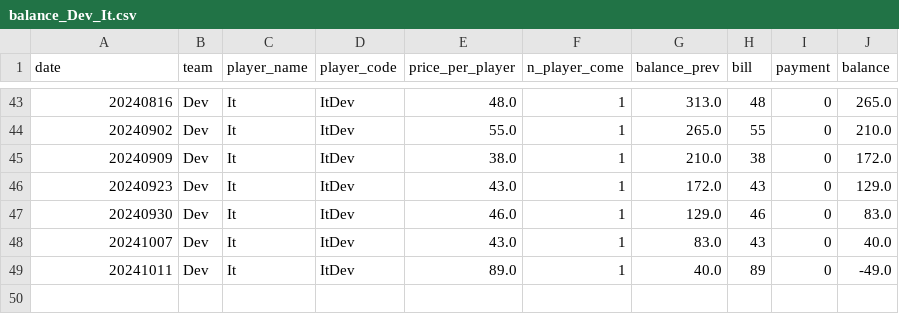
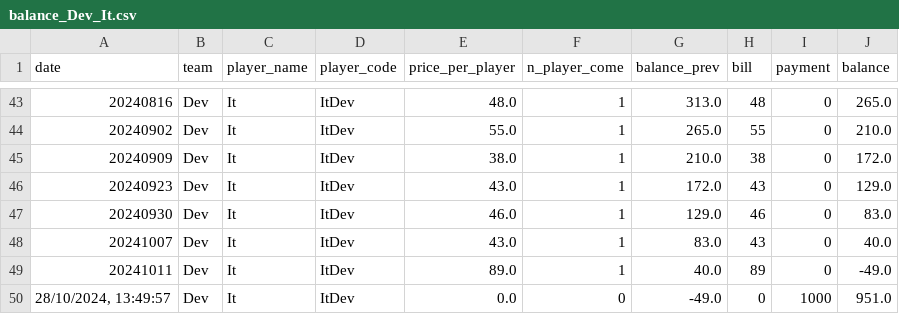
Before and after one commit to BenzSSuk/badminton-payment, a CSV file: account/by_player/Dev/balance_Dev_It.csv, drawn as a sheet; only a part is shown, gaps mark what is left out.

```diff
--- a/account/by_player/Dev/balance_Dev_It.csv
+++ b/account/by_player/Dev/balance_Dev_It.csv
@@ -49 +49,2 @@ date,team,player_name,player_code,price_per_player,n_player_come,balance_prev,bi
 20241011,Dev,It,ItDev,89.0,1,40.0,89,0,-49.0
+"28/10/2024, 13:49:57",Dev,It,ItDev,0.0,0,-49.0,0,1000,951.0
```
Also changed, not shown: account/by_player/IoT/balance_IoT_O.csv, account/by_player/Partner/balance_Partner_Pan.csv, 8 other files.
